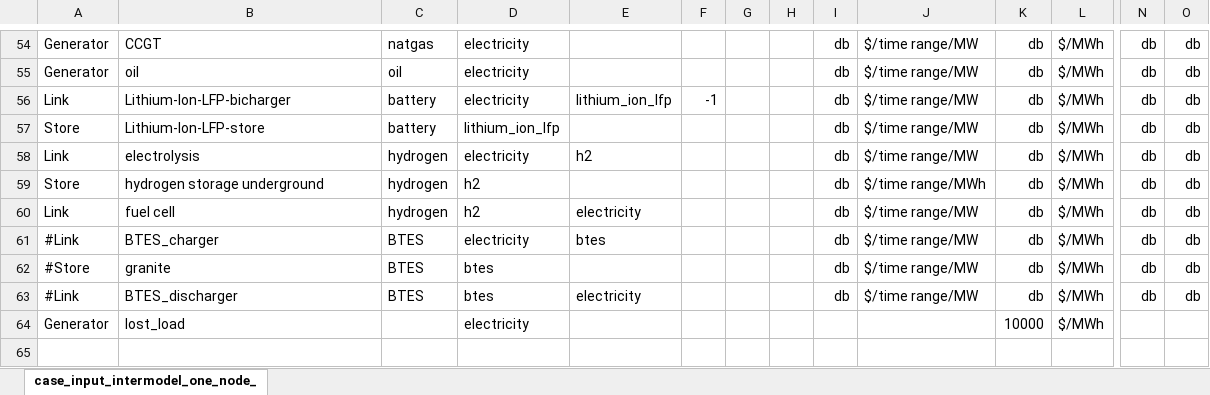
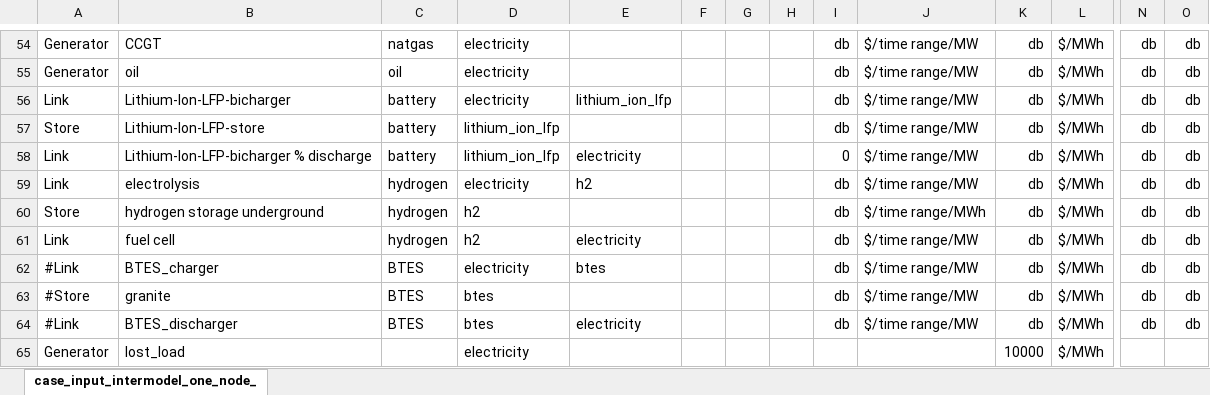
Before and after one commit to carnegie/clab_underground_th_storage, an Excel workbook: input_files/case_files/BTES_base_case_no_btes.xlsx, sheet case_input_intermodel_one_node_, drawn as a sheet; only a part is shown, gaps mark what is left out; the shorter side is filled out with more unchanged rows; values as stored, in another font and other column widths than the file's, no borders; rows hold the shown columns only; the diff names each change by its address in the sheet, - before the commit and + after, or states it on an @@ line.

Commit message:
Rerun with corrected electricity cost

```diff
--- a/input_files/case_files/BTES_base_case_no_btes.xlsx (sheet case_input_intermodel_one_node_)
+++ b/input_files/case_files/BTES_base_case_no_btes.xlsx (sheet case_input_intermodel_one_node_)
-F56: -1
+F56: (empty)
+row 58: Link | Lithium-Ion-LFP-bicharger % discharge | battery | lithium_ion_lfp | electricity |  |  |  | 0 | $/time range/MW | db | $/MWh | db | db
```
Also changed, not shown: input_files/case_files/BTES_base_case.xlsx, input_files/case_files/BTES_price_taker.xlsx, 3 other files.
